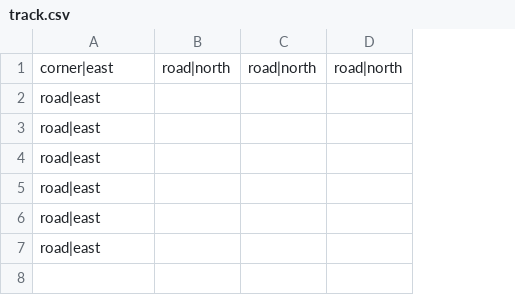
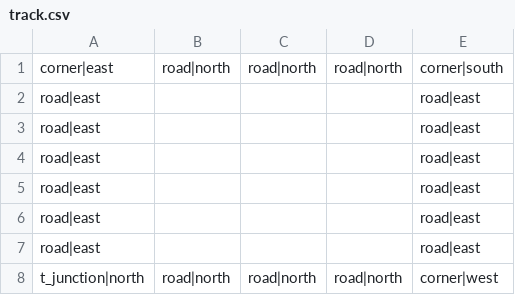
Before and after one commit to MaxHatfull/ruby_rpg, a CSV file: samples/shrink_racer/assets/track.csv, drawn as a sheet; the diff names each change by its address in the sheet, - before the commit and + after, or states it on an @@ line.

Commit message:
Add some more track parts

```diff
--- a/samples/shrink_racer/assets/track.csv
+++ b/samples/shrink_racer/assets/track.csv
+column E, rows 1-7: corner|south | road|east | road|east | road|east | road|east | road|east | road|east
+row 8: t_junction|north | road|north | road|north | road|north | corner|west
```
Also changed, not shown: 3 other files.
